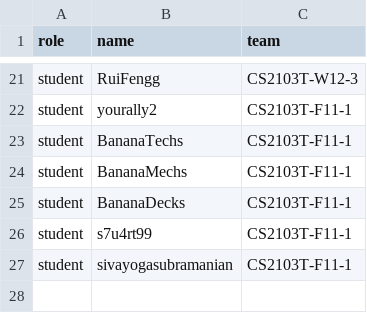
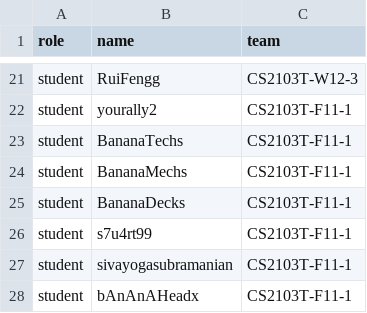
Before and after one commit to kevinchua6/public_data, a CSV file: data.csv, drawn as a sheet; only a part is shown, gaps mark what is left out.

Commit message:
Update data.csv

```diff
--- a/data.csv
+++ b/data.csv
@@ -27 +27,2 @@ student,s7u4rt99,CS2103T-F11-1
 student,sivayogasubramanian,CS2103T-F11-1
+student,bAnAnAHeadx,CS2103T-F11-1
```
